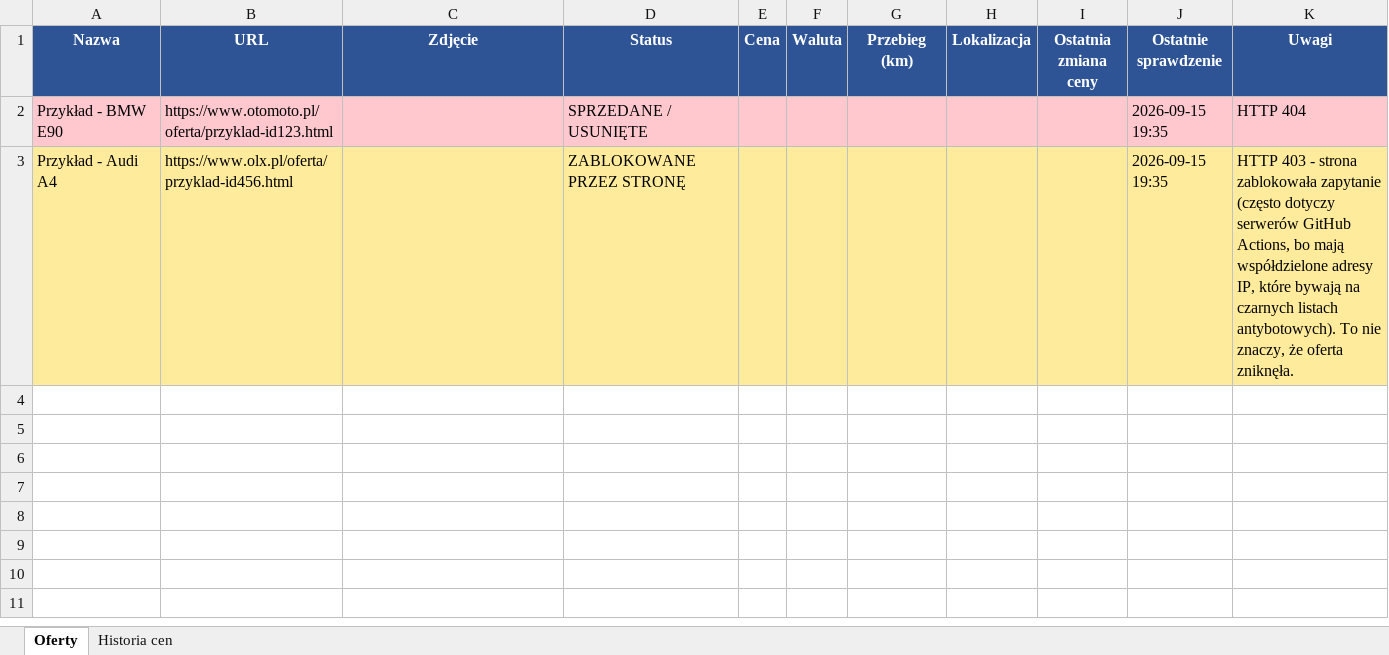
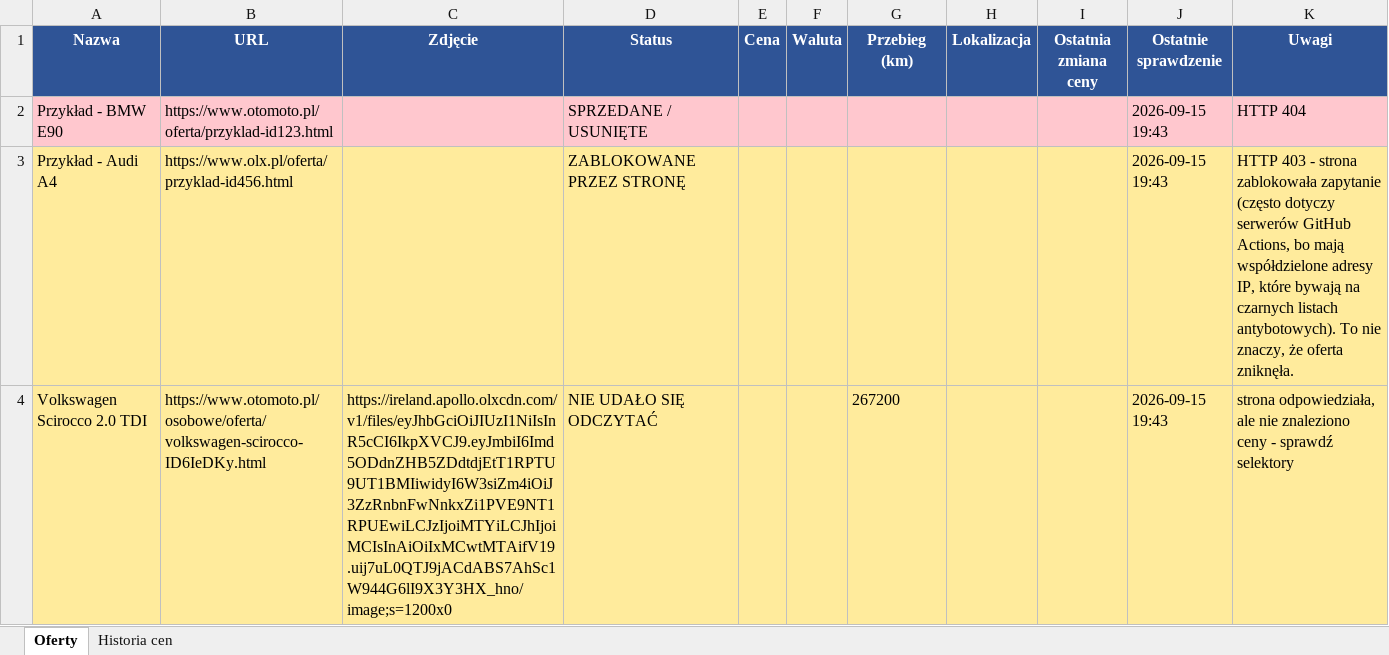
Before and after one commit to ziom124/carmonitorautocheckv2, an Excel workbook: tracker.xlsx, sheet Oferty, drawn as a sheet; values as stored, in another font and other column widths than the file's, no borders; the diff names each change by its address in the sheet, - before the commit and + after, or states it on an @@ line.

```diff
--- a/tracker.xlsx (sheet Oferty)
+++ b/tracker.xlsx (sheet Oferty)
-J2:J3 (Ostatnie sprawdzenie): 2026-09-15 19:35
+J2:J3 (Ostatnie sprawdzenie): 2026-09-15 19:43
+row 4: Volkswagen Scirocco 2.0 TDI | https://www.otomoto.pl/osobowe/oferta/volkswagen-scirocco-ID6IeDKy.html | https://ireland.apollo.olxcdn.com/v1/files/eyJhbGciOiJIUzI1NiIsInR5cCI6IkpXVCJ9.eyJmbiI6Imd5ODdnZHB5ZDdtdjEtT1RPTU9UT1BMIiwidyI6W3siZm4iOiJ3ZzRnbnFwNnkxZi1PVE9NT1RPUEwiLCJzIjoiMTYiLCJhIjoiMCIsInAiOiIxMCwtMTAifV19.uij7uL0QTJ9jACdABS7AhSc1W944G6lI9X3Y3HX_hno/image;s=1200x0 | NIE UDAŁO SIĘ ODCZYTAĆ |  |  | 267200 |  |  | 2026-09-15 19:43 | strona odpowiedziała, ale nie znaleziono ceny - sprawdź selektory
```
Also changed, not shown: 2 other files.
